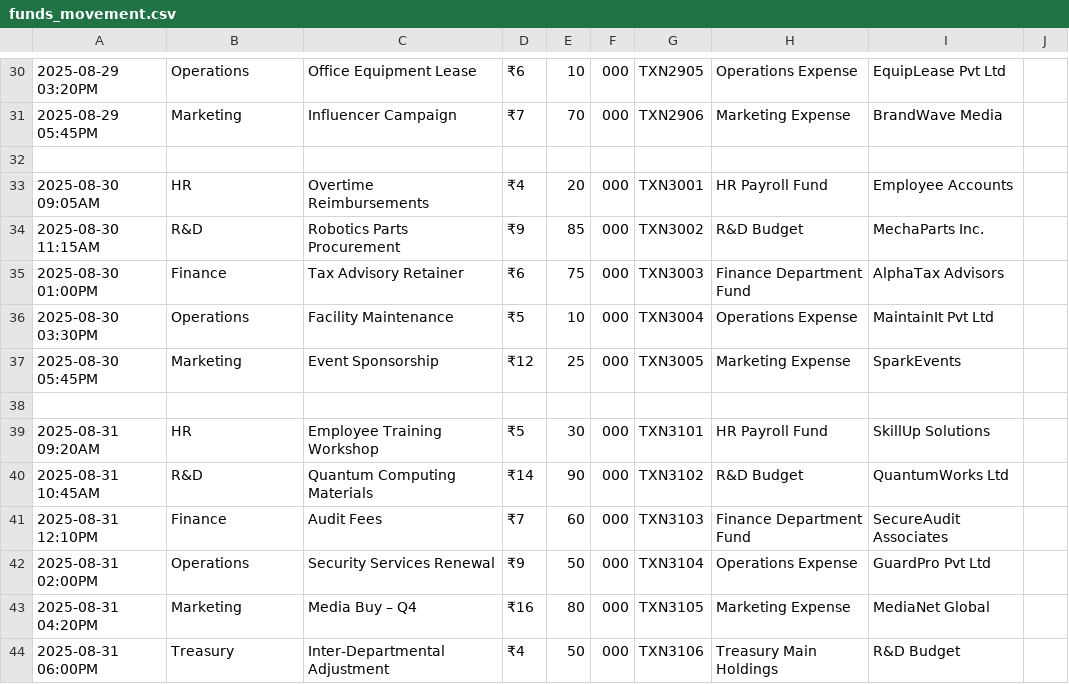
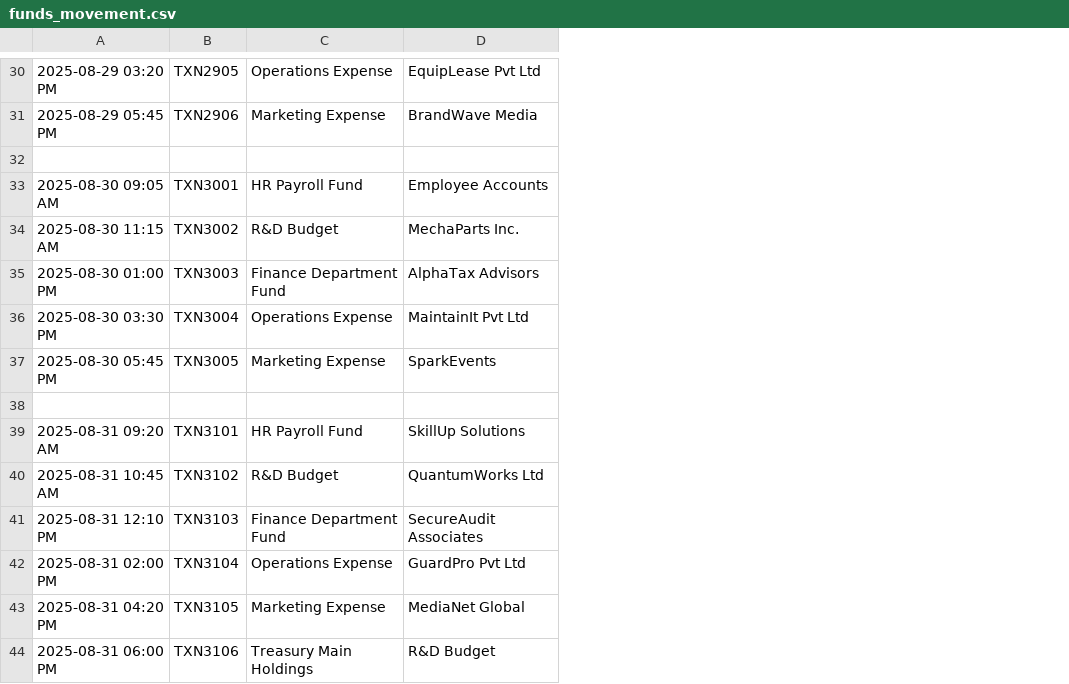
Before and after one commit to GitHub-Campus-Club-PSGCT/githeist-finance-reports, a CSV file: funds_movement.csv, drawn as a sheet; only a part is shown, gaps mark what is left out; removed rows and columns are numbered as before the commit, all else as after; the diff covers the shown part only; the diff names each change by its address in the sheet, - before the commit and + after, or states it on an @@ line.

```diff
--- a/funds_movement.csv
+++ b/funds_movement.csv
-column A, rows 30-44: 2025-08-29 03:20PM | 2025-08-29 05:45PM |  | 2025-08-30 09:05AM | 2025-08-30 11:15AM | 2025-08-30 01:00PM | 2025-08-30 03:30PM | 2025-08-30 05:45PM |  | 2025-08-31 09:20AM | 2025-08-31 10:45AM | 2025-08-31 12:10PM | 2025-08-31 02:00PM | 2025-08-31 04:20PM | 2025-08-31 06:00PM
-column C, rows 30-44: Office Equipment Lease | Influencer Campaign |  | Overtime Reimbursements | Robotics Parts Procurement | Tax Advisory Retainer | Facility Maintenance | Event Sponsorship |  | Employee Training Workshop | Quantum Computing Materials | Audit Fees | Security Services Renewal | Media Buy – Q4 | Inter-Departmental Adjustment
-column D, rows 30-44: ₹6 | ₹7 |  | ₹4 | ₹9 | ₹6 | ₹5 | ₹12 |  | ₹5 | ₹14 | ₹7 | ₹9 | ₹16 | ₹4
-column E, rows 30-44: 10 | 70 |  | 20 | 85 | 75 | 10 | 25 |  | 30 | 90 | 60 | 50 | 80 | 50
-column F, rows 30-44: 000 | 000 |  | 000 | 000 | 000 | 000 | 000 |  | 000 | 000 | 000 | 000 | 000 | 000
-column J, empty
-A30: Operations
+A30: 2025-08-29 03:20 PM
-A31: Marketing
+A31: 2025-08-29 05:45 PM
-A33: HR
+A33: 2025-08-30 09:05 AM
-A34: R&D
+A34: 2025-08-30 11:15 AM
-A35: Finance
+A35: 2025-08-30 01:00 PM
-A36: Operations
+A36: 2025-08-30 03:30 PM
-A37: Marketing
+A37: 2025-08-30 05:45 PM
-A39: HR
+A39: 2025-08-31 09:20 AM
-A40: R&D
+A40: 2025-08-31 10:45 AM
-A41: Finance
+A41: 2025-08-31 12:10 PM
-A42: Operations
+A42: 2025-08-31 02:00 PM
-A43: Marketing
+A43: 2025-08-31 04:20 PM
-A44: Treasury
+A44: 2025-08-31 06:00 PM
```
Also changed, not shown: 2 added rows, 2 removed rows and 23 edited cells elsewhere in this file.
